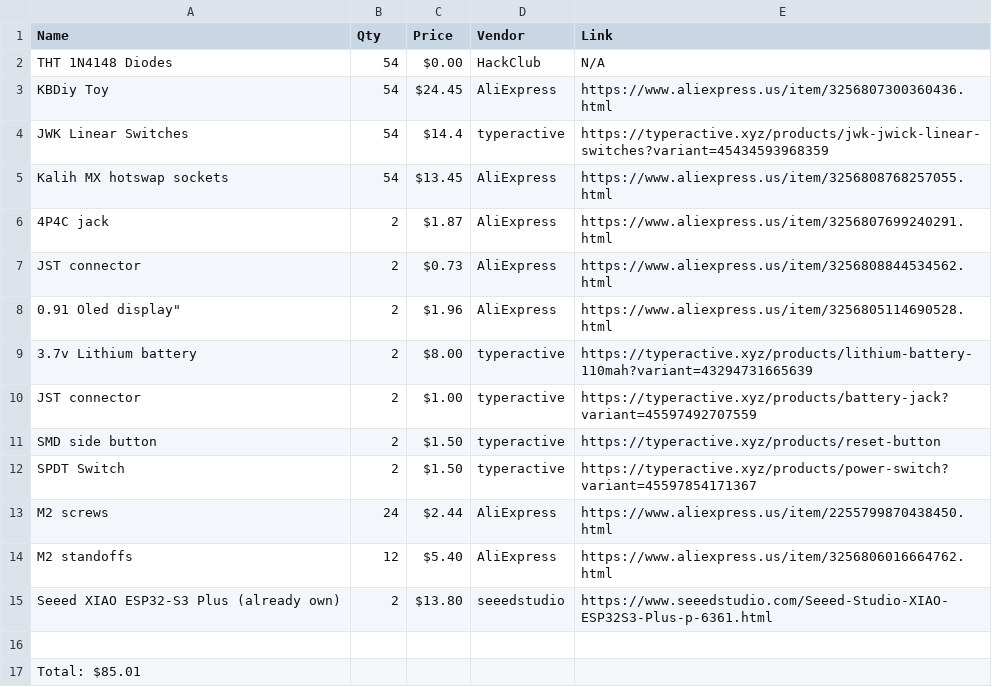
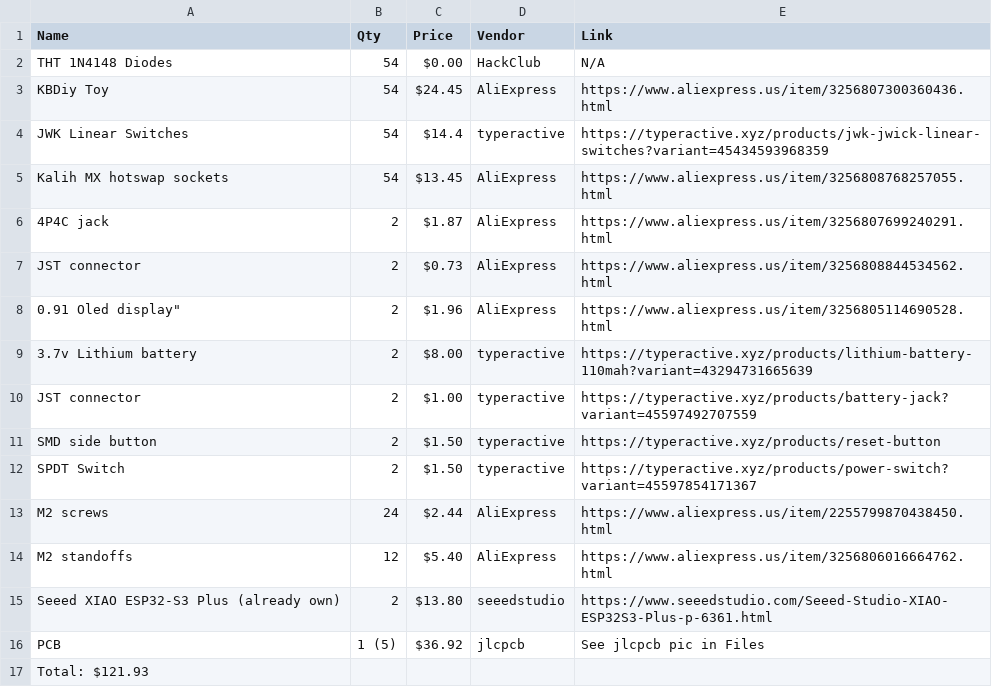
Before and after one commit to chinh4thepro/mechanizer, a CSV file: BOM.csv, drawn as a sheet.

```diff
--- a/BOM.csv
+++ b/BOM.csv
@@ -15,3 +15,3 @@
 "Seeed XIAO ESP32-S3 Plus (already own)","2","$13.80","seeedstudio","https://www.seeedstudio.com/Seeed-Studio-XIAO-ESP32S3-Plus-p-6361.html"
-"","","","",""
-"Total: $85.01","","","",""
+"PCB","1 (5)","$36.92","jlcpcb","See jlcpcb pic in Files"
+"Total:  $121.93","","","",""
```
Also changed, not shown: 5 other files.
